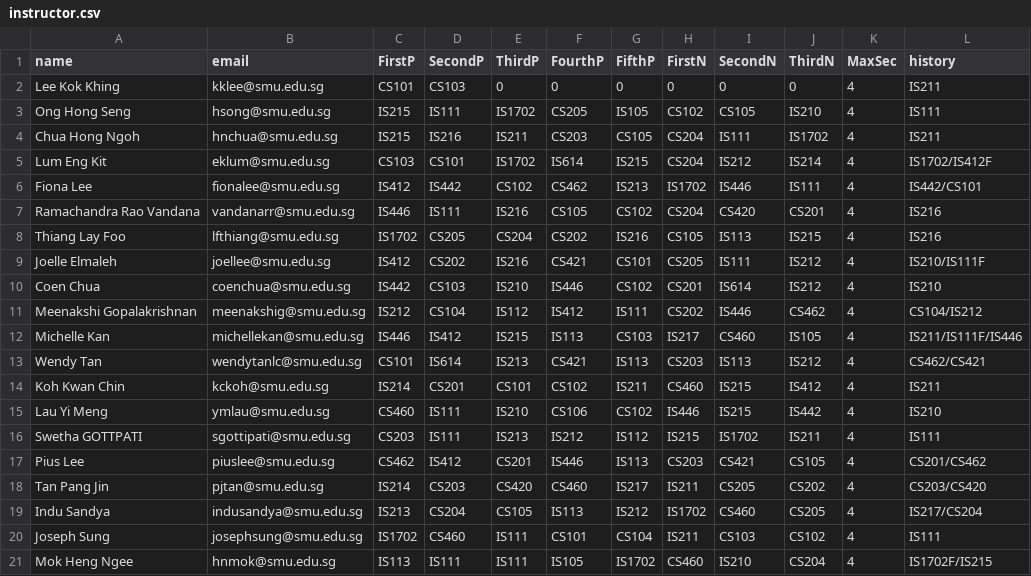
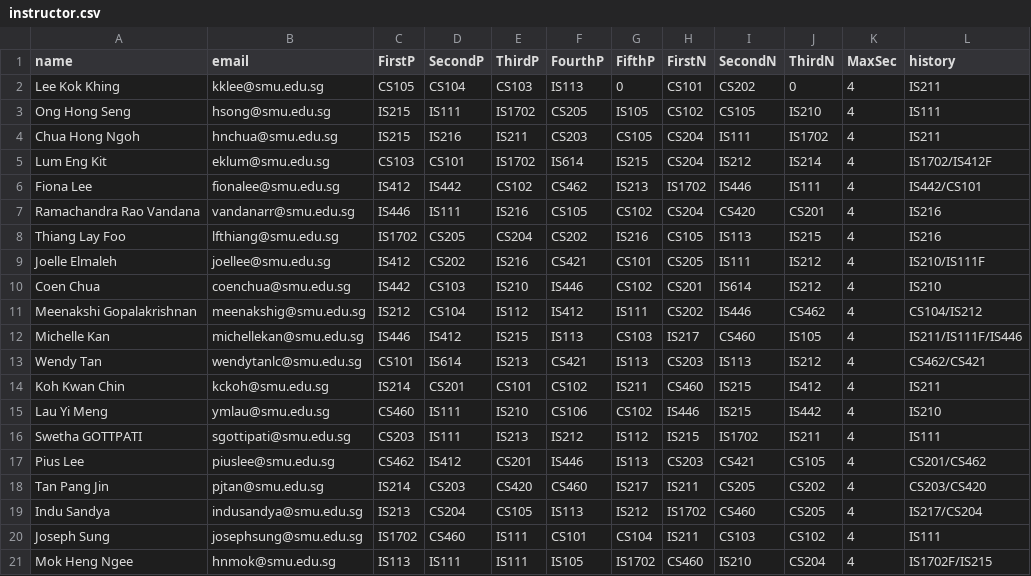
Before and after one commit to IanWE/CourseAllocation, a CSV file: app/static/uploads/instructor.csv, drawn as a sheet.

Commit message:
Add page for normal instructor

```diff
--- a/app/static/uploads/instructor.csv
+++ b/app/static/uploads/instructor.csv
@@ -1,3 +1,3 @@
 name,email,FirstP,SecondP,ThirdP,FourthP,FifthP,FirstN,SecondN,ThirdN,MaxSec,history
-Lee Kok Khing,kklee@smu.edu.sg,CS101,CS103,0,0,0,0,0,0,4,IS211
+Lee Kok Khing,kklee@smu.edu.sg,CS105,CS104,CS103,IS113,0,CS101,CS202,0,4,IS211
 Ong Hong Seng,hsong@smu.edu.sg,IS215,IS111,IS1702,CS205,IS105,CS102,CS105,IS210,4,IS111
```
Also changed, not shown: app/static/uploads/course.csv, 7 other files.
